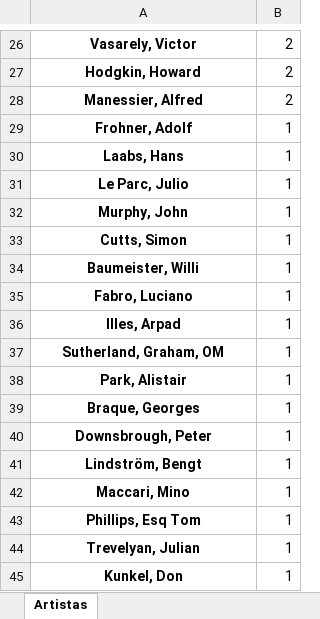
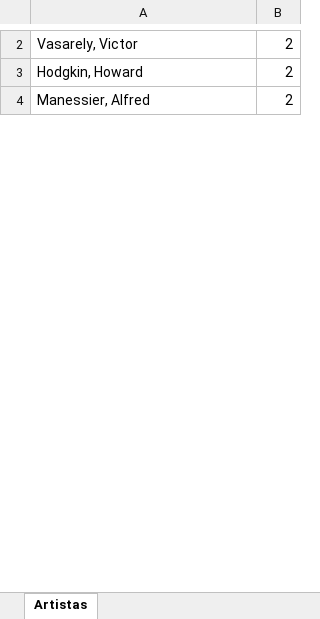
Before and after one commit to 2020-A-Python-GR1/py-sanango-simbana-edison-ubaldo, an Excel workbook: 03 - Pandas/data/artwork_data_colores.xlsx, sheet Artistas, drawn as a sheet; only a part is shown, gaps mark what is left out; values as stored, in another font and other column widths than the file's, no borders; charts and pictures and conditional formats not drawn; removed rows and columns are numbered as before the commit, all else as after; the diff covers the shown part only; the diff names each change by its address in the sheet, - before the commit and + after, or states it on an @@ line.

```diff
--- a/03 - Pandas/data/artwork_data_colores.xlsx (sheet Artistas)
+++ b/03 - Pandas/data/artwork_data_colores.xlsx (sheet Artistas)
@@ A2:A4 bold: on → off, alignment: center → left @@
-row 29: Frohner, Adolf | 1
-row 30: Laabs, Hans | 1
-row 31: Le Parc, Julio | 1
-row 32: Murphy, John | 1
-row 33: Cutts, Simon | 1
-row 34: Baumeister, Willi | 1
-row 35: Fabro, Luciano | 1
-row 36: Illes, Arpad | 1
-row 37: Sutherland, Graham, OM | 1
-row 38: Park, Alistair | 1
-row 39: Braque, Georges | 1
-row 40: Downsbrough, Peter | 1
-row 41: Lindström, Bengt | 1
-row 42: Maccari, Mino | 1
-row 43: Phillips, Esq Tom | 1
-row 44: Trevelyan, Julian | 1
-row 45: Kunkel, Don | 1
```
Also changed, not shown: 2 added rows, 39 removed rows, 24 moved rows and 4 edited cells elsewhere in this sheet, charts or pictures, 3 other files.
